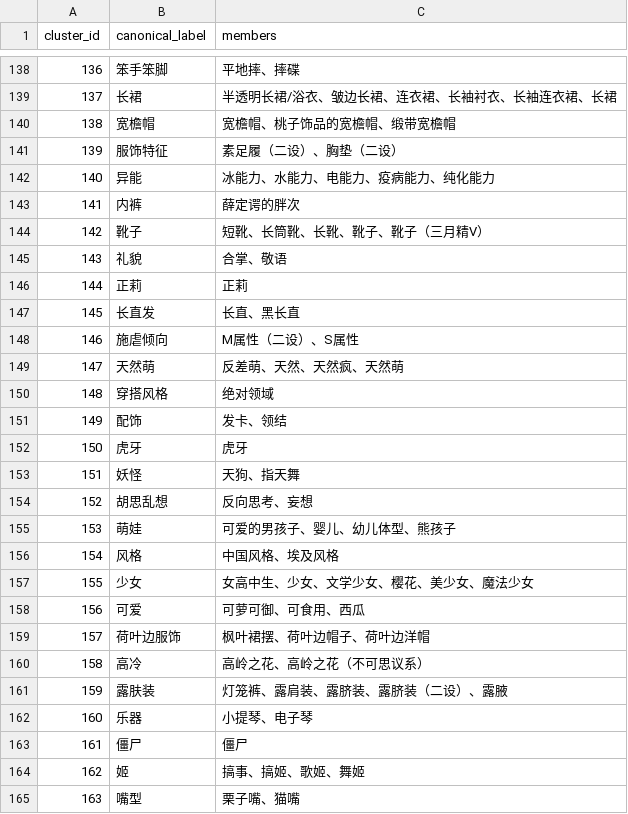
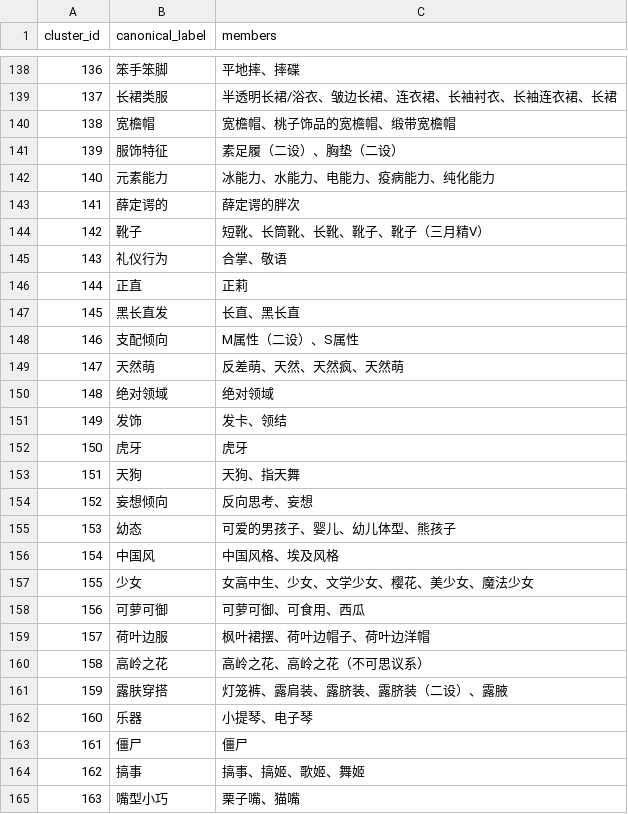
Before and after one commit to DreamZhongJu/TOUHOU-anime-character-guessr, a CSV file: label_normalization/cluster_summary.csv, drawn as a sheet; only a part is shown, gaps mark what is left out; the diff covers the shown part only.

```diff
--- a/label_normalization/cluster_summary.csv
+++ b/label_normalization/cluster_summary.csv
@@ -138,28 +138,28 @@ cluster_id,canonical_label,members
 136,笨手笨脚,平地摔、摔碟
-137,长裙,半透明长裙/浴衣、皱边长裙、连衣裙、长袖衬衣、长袖连衣裙、长裙
+137,长裙类服,半透明长裙/浴衣、皱边长裙、连衣裙、长袖衬衣、长袖连衣裙、长裙
 138,宽檐帽,宽檐帽、桃子饰品的宽檐帽、缎带宽檐帽
 139,服饰特征,素足履（二设）、胸垫（二设）
-140,异能,冰能力、水能力、电能力、疫病能力、纯化能力
-141,内裤,薛定谔的胖次
+140,元素能力,冰能力、水能力、电能力、疫病能力、纯化能力
+141,薛定谔的,薛定谔的胖次
 142,靴子,短靴、长筒靴、长靴、靴子、靴子（三月精V）
-143,礼貌,合掌、敬语
-144,正莉,正莉
-145,长直发,长直、黑长直
-146,施虐倾向,M属性（二设）、S属性
+143,礼仪行为,合掌、敬语
+144,正直,正莉
+145,黑长直发,长直、黑长直
+146,支配倾向,M属性（二设）、S属性
 147,天然萌,反差萌、天然、天然疯、天然萌
-148,穿搭风格,绝对领域
-149,配饰,发卡、领结
+148,绝对领域,绝对领域
+149,发饰,发卡、领结
 150,虎牙,虎牙
-151,妖怪,天狗、指天舞
-152,胡思乱想,反向思考、妄想
-153,萌娃,可爱的男孩子、婴儿、幼儿体型、熊孩子
-154,风格,中国风格、埃及风格
+151,天狗,天狗、指天舞
+152,妄想倾向,反向思考、妄想
+153,幼态,可爱的男孩子、婴儿、幼儿体型、熊孩子
+154,中国风,中国风格、埃及风格
 155,少女,女高中生、少女、文学少女、樱花、美少女、魔法少女
-156,可爱,可萝可御、可食用、西瓜
-157,荷叶边服饰,枫叶裙摆、荷叶边帽子、荷叶边洋帽
-158,高冷,高岭之花、高岭之花（不可思议系）
-159,露肤装,灯笼裤、露肩装、露脐装、露脐装（二设）、露腋
+156,可萝可御,可萝可御、可食用、西瓜
+157,荷叶边服,枫叶裙摆、荷叶边帽子、荷叶边洋帽
+158,高岭之花,高岭之花、高岭之花（不可思议系）
+159,露肤穿搭,灯笼裤、露肩装、露脐装、露脐装（二设）、露腋
 160,乐器,小提琴、电子琴
 161,僵尸,僵尸
-162,姬,搞事、搞姬、歌姬、舞姬
-163,嘴型,栗子嘴、猫嘴
+162,搞事,搞事、搞姬、歌姬、舞姬
+163,嘴型小巧,栗子嘴、猫嘴
```
Also changed, not shown: 99 edited cells elsewhere in this file, label_normalization/normalized_labels.csv, 2 other files.
